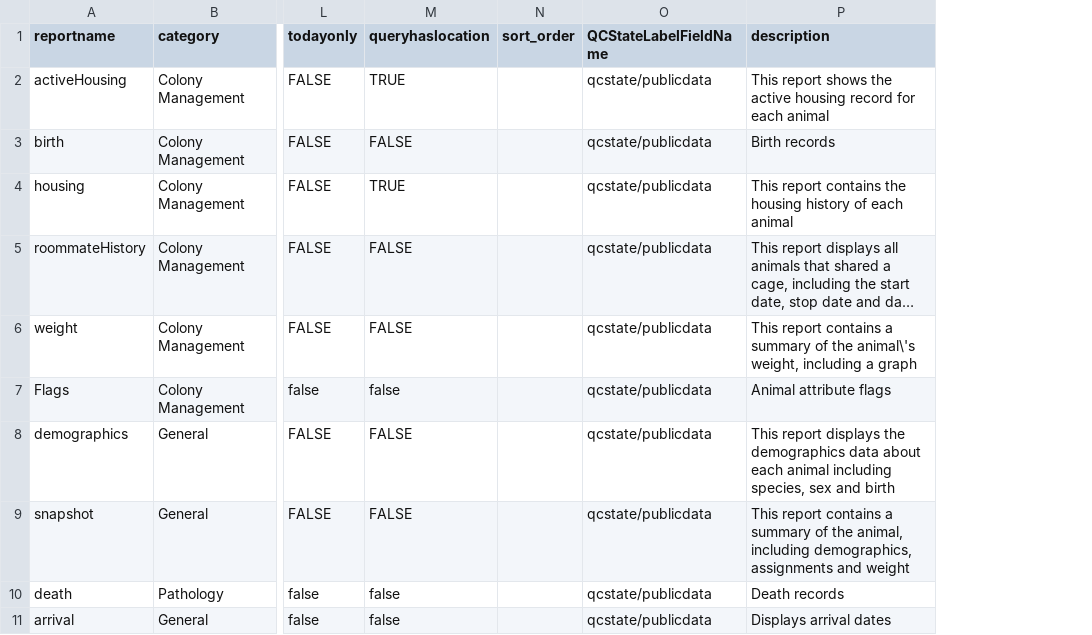
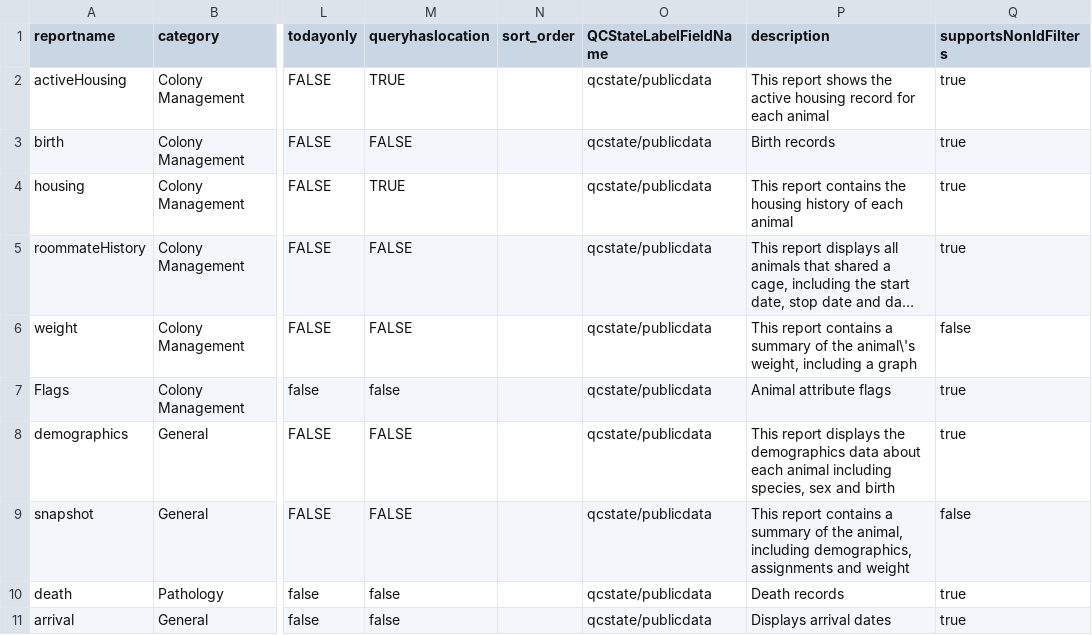
Before and after one commit to LabKey/ehrModules, a TSV file: ehr/resources/reports/reports.tsv, drawn as a sheet; only a part is shown, gaps mark what is left out; long unchanged cells end in …; the diff names each change by its address in the sheet, - before the commit and + after, or states it on an @@ line.

```diff
--- a/ehr/resources/reports/reports.tsv
+++ b/ehr/resources/reports/reports.tsv
+column Q (supportsNonIdFilters), rows 2-11: true | true | true | true | false | true | true | false | true | true
```
Also changed, not shown: 25 other files.
